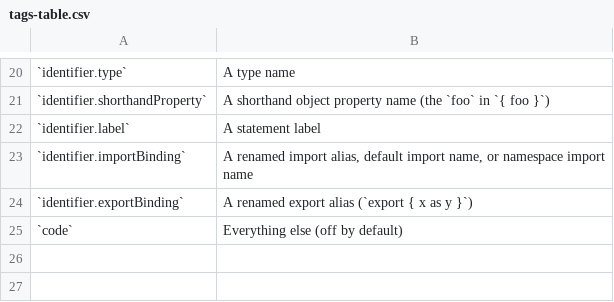
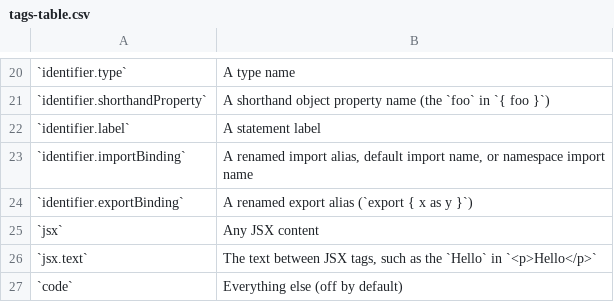
Before and after one commit to streetsidesoftware/cspell-parsers, a CSV file: packages/parser-javascript/docs/tags-table.csv, drawn as a sheet; only a part is shown, gaps mark what is left out; the diff names each change by its address in the sheet, - before the commit and + after, or states it on an @@ line.

Commit message:
feat(parser-typescript-tree-sitter): tag JSX text as jsx.text

```diff
--- a/packages/parser-javascript/docs/tags-table.csv
+++ b/packages/parser-javascript/docs/tags-table.csv
+row 25: `jsx` | Any JSX content
+row 26: `jsx.text` | The text between JSX tags, such as the `Hello` in `<p>Hello</p>`
```
Also changed, not shown: packages/parser-typescript-tree-sitter-wasm/docs/tags-table.csv, packages/parser-typescript-tree-sitter/docs/tags-table.csv, 14 other files.
